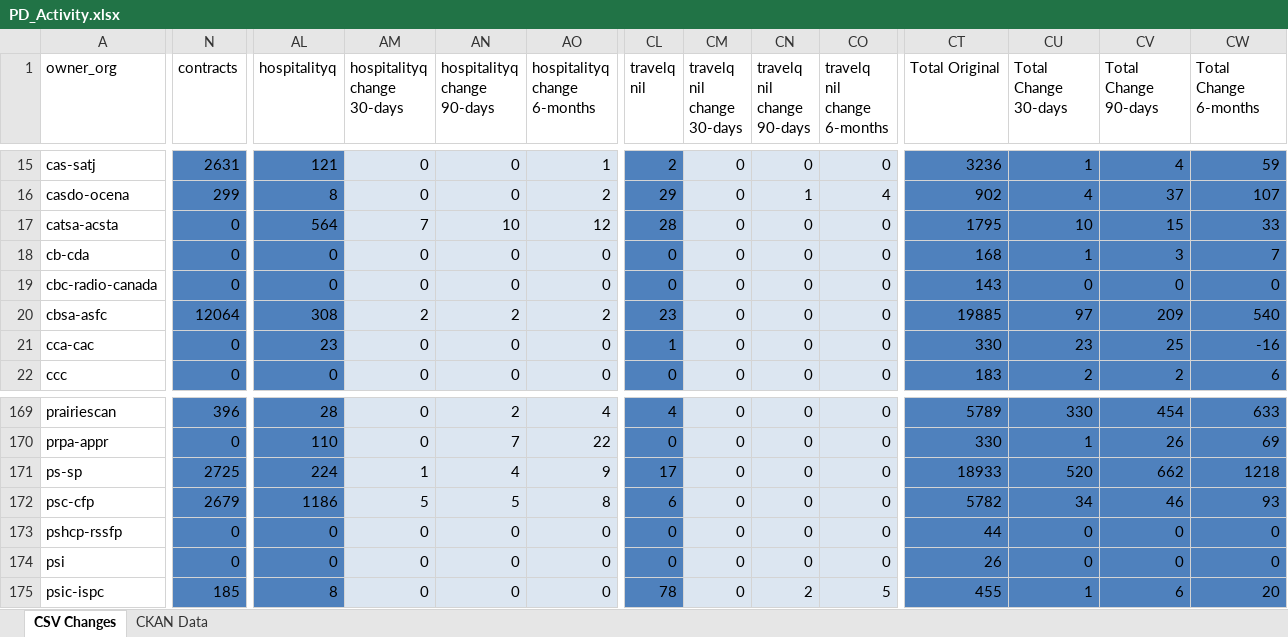
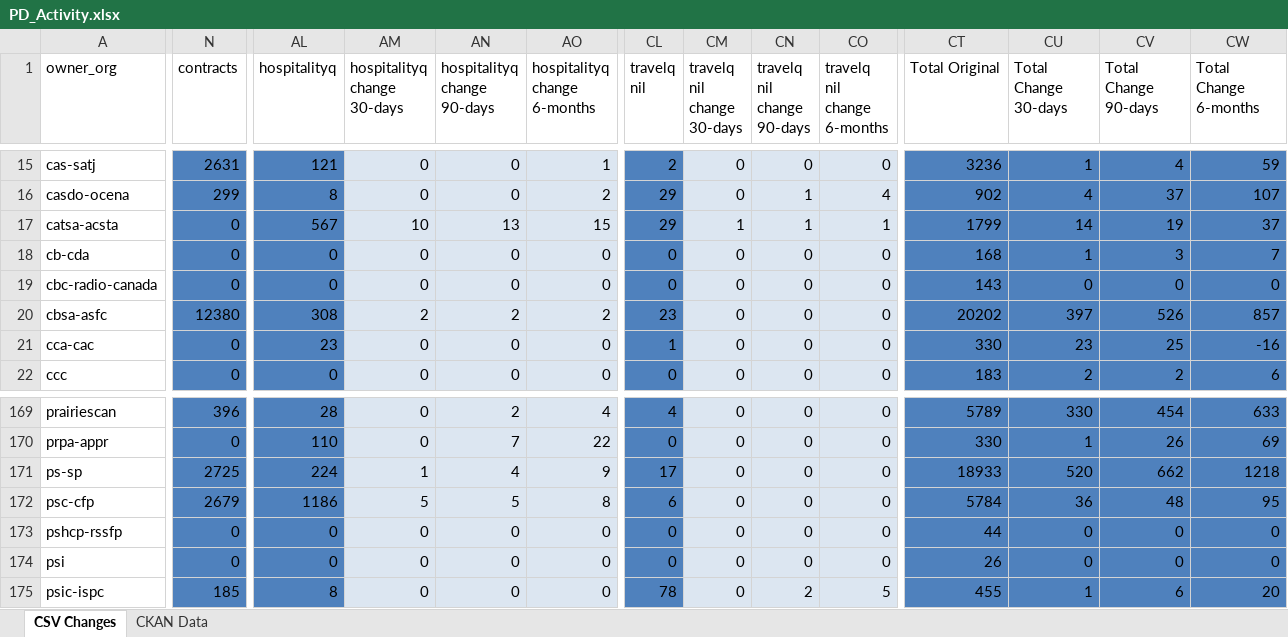
Before and after one commit to PatLittle/analytics-corporate-reporting, an Excel workbook: PD_CHANGES_RPT/PD_Activity.xlsx, sheet CSV Changes, drawn as a sheet; only a part is shown, gaps mark what is left out; values as stored, in another font and other column widths than the file's, no borders; the diff covers the shown part only; the diff names each change by its address in the sheet, - before the commit and + after, or states it on an @@ line.

```diff
--- a/PD_CHANGES_RPT/PD_Activity.xlsx (sheet CSV Changes)
+++ b/PD_CHANGES_RPT/PD_Activity.xlsx (sheet CSV Changes)
-AL17 (hospitalityq): 564
+AL17 (hospitalityq): 567
-AM17 (hospitalityq change 30-days): 7
+AM17 (hospitalityq change 30-days): 10
-AN17 (hospitalityq change 90-days): 10
+AN17 (hospitalityq change 90-days): 13
-AO17 (hospitalityq change 6-months): 12
+AO17 (hospitalityq change 6-months): 15
-CL17 (travelq nil): 28
+CL17 (travelq nil): 29
-CM17 (travelq nil change 30-days): 0
+CM17 (travelq nil change 30-days): 1
-CN17 (travelq nil change 90-days): 0
+CN17 (travelq nil change 90-days): 1
-CO17 (travelq nil change 6-months): 0
+CO17 (travelq nil change 6-months): 1
-CT17 (Total Original): 1795
+CT17 (Total Original): 1799
-CU17 (Total Change 30-days): 10
+CU17 (Total Change 30-days): 14
-CV17 (Total Change 90-days): 15
+CV17 (Total Change 90-days): 19
-CW17 (Total Change 6-months): 33
+CW17 (Total Change 6-months): 37
-N20 (contracts): 12064
+N20 (contracts): 12380
-CT20 (Total Original): 19885
+CT20 (Total Original): 20202
-CU20 (Total Change 30-days): 97
+CU20 (Total Change 30-days): 397
-CV20 (Total Change 90-days): 209
+CV20 (Total Change 90-days): 526
-CW20 (Total Change 6-months): 540
+CW20 (Total Change 6-months): 857
-CT172 (Total Original): 5782
+CT172 (Total Original): 5784
-CU172 (Total Change 30-days): 34
+CU172 (Total Change 30-days): 36
-CV172 (Total Change 90-days): 46
+CV172 (Total Change 90-days): 48
-CW172 (Total Change 6-months): 93
+CW172 (Total Change 6-months): 95
```
Also changed, not shown: 645 edited cells elsewhere in this sheet, sheet CKAN Data, 2 other files.
